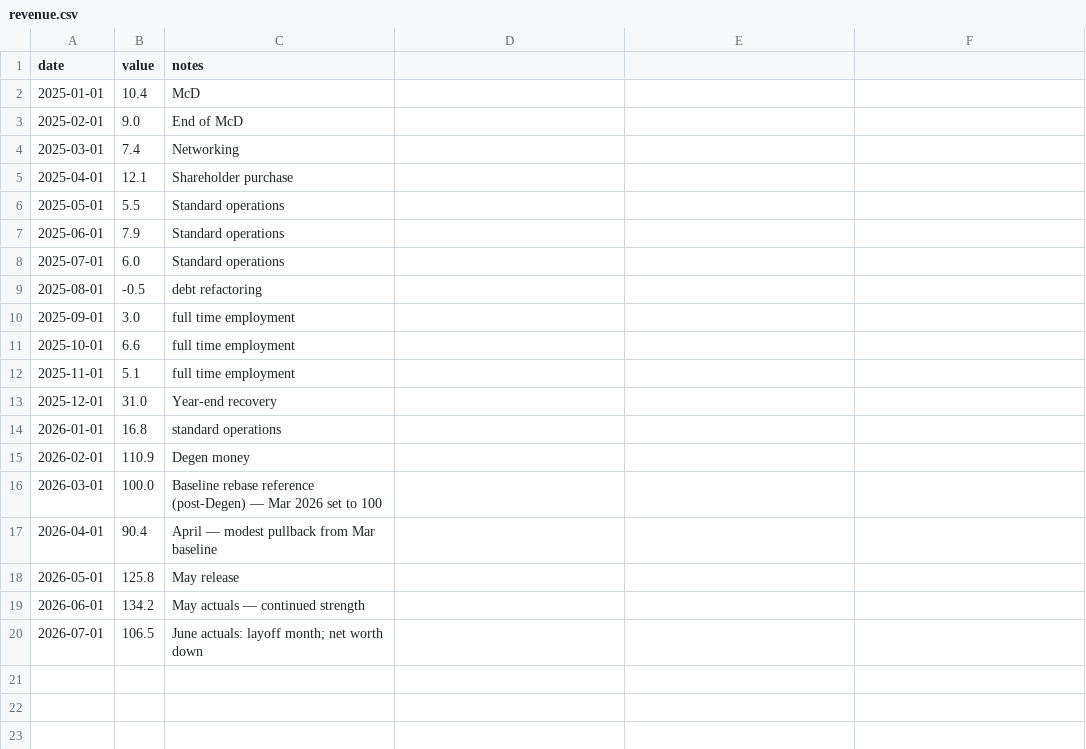
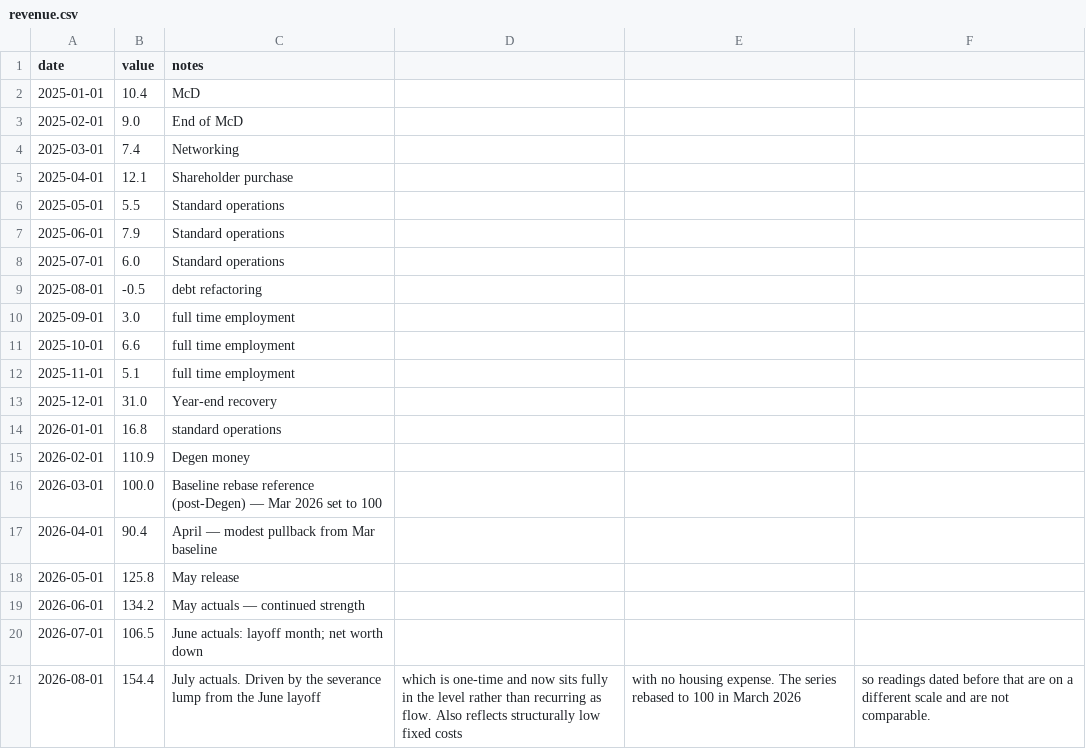
Before and after one commit to kmikeym/mike-fred, a CSV file: data/revenue.csv, drawn as a sheet.

```diff
--- a/data/revenue.csv
+++ b/data/revenue.csv
@@ -20 +20,2 @@ date,value,notes
 2026-07-01,106.5,June actuals: layoff month; net worth down
+2026-08-01,154.4,July actuals. Driven by the severance lump from the June layoff, which is one-time and now sits fully in the level rather than recurring as flow. Also reflects structurally low fixed costs, with no housing expense. The series rebased to 100 in March 2026, so readings dated before that are on a different scale and are not comparable.
```
Also changed, not shown: 1 other file.
